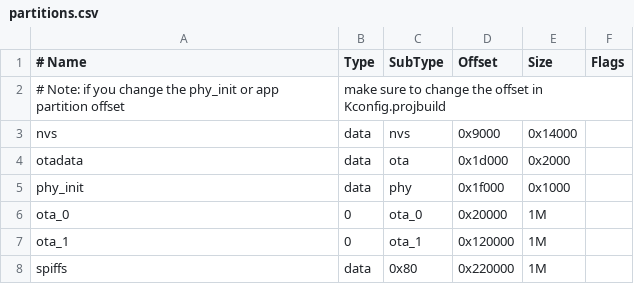
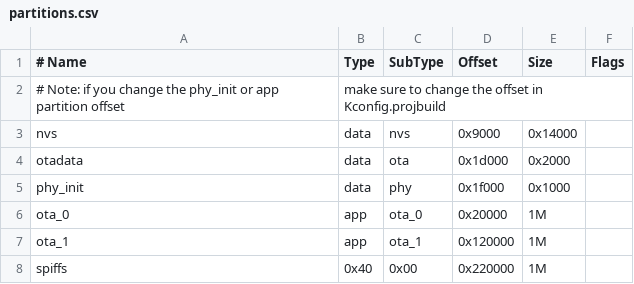
Before and after one commit to StefanRvO/PowerSocketController, a CSV file: software/partitions.csv, drawn as a sheet.

```diff
--- a/software/partitions.csv
+++ b/software/partitions.csv
@@ -5,4 +5,4 @@ otadata,  data, ota,     0x1d000,  	0x2000
 phy_init, data, phy,     0x1f000,  	0x1000
-ota_0,    0,    ota_0,   0x20000,      	1M
-ota_1,    0,    ota_1,   0x120000,    	1M
-spiffs,	  data, 0x80,	 0x220000,  	1M
+ota_0,    app,    ota_0,   0x20000,      	1M
+ota_1,    app,    ota_1,   0x120000,    	1M
+spiffs,	  0x40, 0x00,	 0x220000,  	1M
```
Also changed, not shown: 7 other files.
